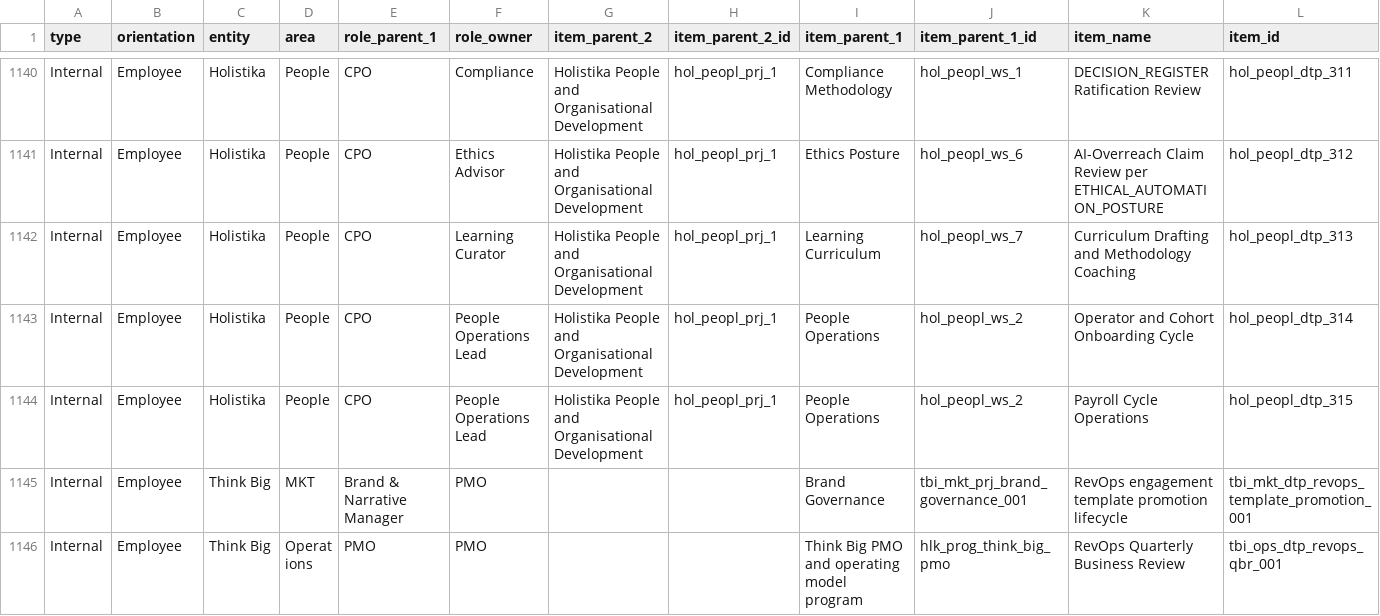
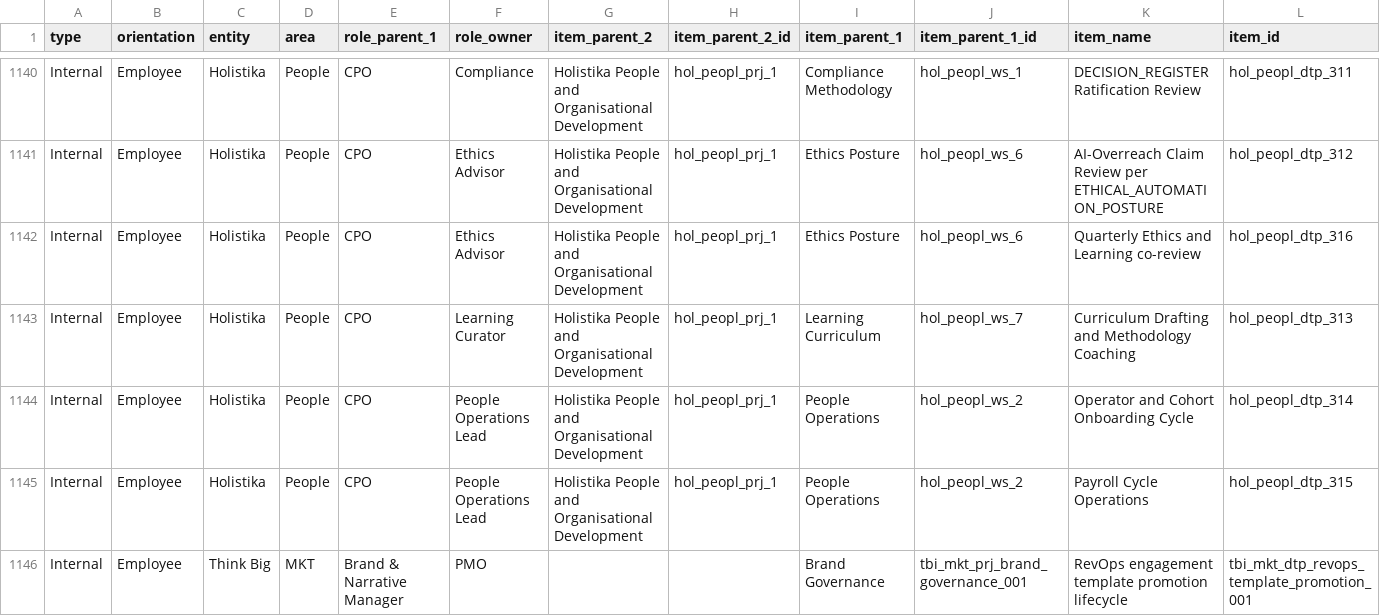
Before and after one commit to FraysaXII/openclaw-akos, a CSV file: docs/references/hlk/v3.0/Admin/O5-1/People/Compliance/canonicals/process_list.csv, drawn as a sheet; only a part is shown, gaps mark what is left out; the shorter side is filled out with more unchanged rows; rows hold the shown columns only; the diff names each change by its address in the sheet, - before the commit and + after, or states it on an @@ line.

```diff
--- a/docs/references/hlk/v3.0/Admin/O5-1/People/Compliance/canonicals/process_list.csv
+++ b/docs/references/hlk/v3.0/Admin/O5-1/People/Compliance/canonicals/process_list.csv
+row 1142: Internal | Employee | Holistika | People | CPO | Ethics Advisor | Holistika People and Organisational Development | hol_peopl_prj_1 | Ethics Posture | hol_peopl_ws_6 | Quarterly Ethics and Learning co-review | hol_peopl_dtp_316
```
Also changed, not shown: docs/references/hlk/v3.0/Admin/O5-1/People/Compliance/canonicals/OPS_REGISTER.csv, docs/wip/planning/73-people-operations-and-learning-curriculum/files-modified.csv, 11 other files.
